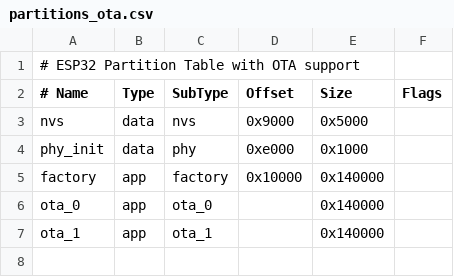
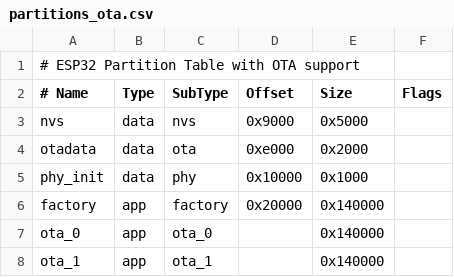
Before and after one commit to SphaeroX/growtower, a CSV file: firmware/partitions_ota.csv, drawn as a sheet.

Commit message:
fix: align factory partition to 64KB boundary in OTA table

```diff
--- a/firmware/partitions_ota.csv
+++ b/firmware/partitions_ota.csv
@@ -3,4 +3,5 @@
 nvs,      data, nvs,      0x9000,   0x5000,
-phy_init, data, phy,      0xe000,   0x1000,
-factory,  app,  factory,  0x10000,  0x140000,
+otadata,  data, ota,      0xe000,   0x2000,
+phy_init, data, phy,      0x10000,  0x1000,
+factory,  app,  factory,  0x20000,  0x140000,
 ota_0,    app,  ota_0,    ,         0x140000,
```
